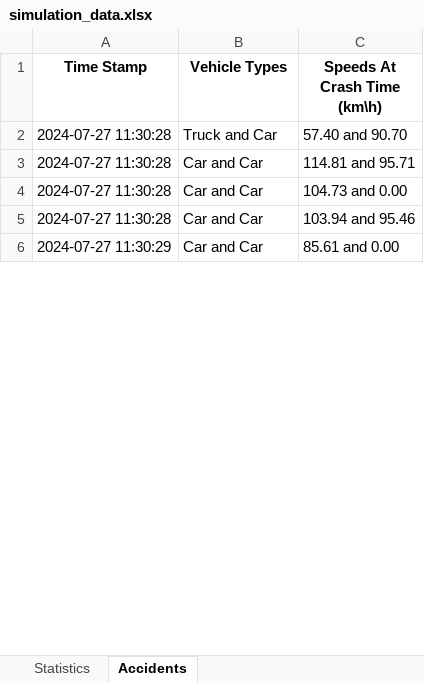
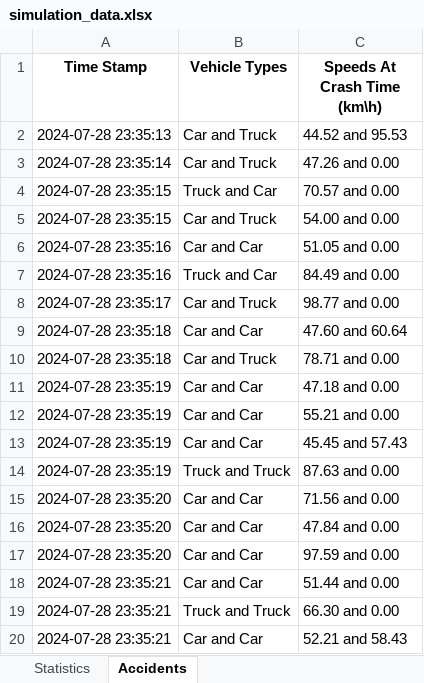
Before and after one commit to Yuvallacher/Traffic_Simulator, an Excel workbook: simulation_data.xlsx, sheet Accidents, drawn as a sheet; only a part is shown; values as stored, in another font and other column widths than the file's, no borders; addresses are those after the commit; the diff covers the shown part only; the diff names each change by its address in the sheet, - before the commit and + after, or states it on an @@ line.

Commit message:
supposedly working field of view, started using Vehicle.drive()

```diff
--- a/simulation_data.xlsx (sheet Accidents)
+++ b/simulation_data.xlsx (sheet Accidents)
+row 2: 2024-07-28 23:35:13 | Car and Truck | 44.52 and 95.53
+row 3: 2024-07-28 23:35:14 | Car and Truck | 47.26 and 0.00
-A4 (Time Stamp): 2024-07-27 11:30:28
+A4 (Time Stamp): 2024-07-28 23:35:15
-C4 (Speeds At Crash Time (km\h)): 57.40 and 90.70
+C4 (Speeds At Crash Time (km\h)): 70.57 and 0.00
+row 5: 2024-07-28 23:35:15 | Car and Truck | 54.00 and 0.00
-A6 (Time Stamp): 2024-07-27 11:30:28
+A6 (Time Stamp): 2024-07-28 23:35:16
-C6 (Speeds At Crash Time (km\h)): 114.81 and 95.71
+C6 (Speeds At Crash Time (km\h)): 51.05 and 0.00
+row 7: 2024-07-28 23:35:16 | Truck and Car | 84.49 and 0.00
+row 8: 2024-07-28 23:35:17 | Car and Truck | 98.77 and 0.00
+row 9: 2024-07-28 23:35:18 | Car and Car | 47.60 and 60.64
+row 10: 2024-07-28 23:35:18 | Car and Truck | 78.71 and 0.00
-A11 (Time Stamp): 2024-07-27 11:30:28
+A11 (Time Stamp): 2024-07-28 23:35:19
-C11 (Speeds At Crash Time (km\h)): 104.73 and 0.00
+C11 (Speeds At Crash Time (km\h)): 47.18 and 0.00
+row 12: 2024-07-28 23:35:19 | Car and Car | 55.21 and 0.00
-A13 (Time Stamp): 2024-07-27 11:30:28
+A13 (Time Stamp): 2024-07-28 23:35:19
-C13 (Speeds At Crash Time (km\h)): 103.94 and 95.46
+C13 (Speeds At Crash Time (km\h)): 45.45 and 57.43
+row 14: 2024-07-28 23:35:19 | Truck and Truck | 87.63 and 0.00
-A15 (Time Stamp): 2024-07-27 11:30:29
+A15 (Time Stamp): 2024-07-28 23:35:20
-C15 (Speeds At Crash Time (km\h)): 85.61 and 0.00
+C15 (Speeds At Crash Time (km\h)): 71.56 and 0.00
+row 16: 2024-07-28 23:35:20 | Car and Car | 47.84 and 0.00
+row 17: 2024-07-28 23:35:20 | Car and Car | 97.59 and 0.00
+row 18: 2024-07-28 23:35:21 | Car and Car | 51.44 and 0.00
+row 19: 2024-07-28 23:35:21 | Truck and Truck | 66.30 and 0.00
+row 20: 2024-07-28 23:35:21 | Car and Car | 52.21 and 58.43
```
Also changed, not shown: 64 added rows and 27 edited cells elsewhere in this sheet, 9 other files.
